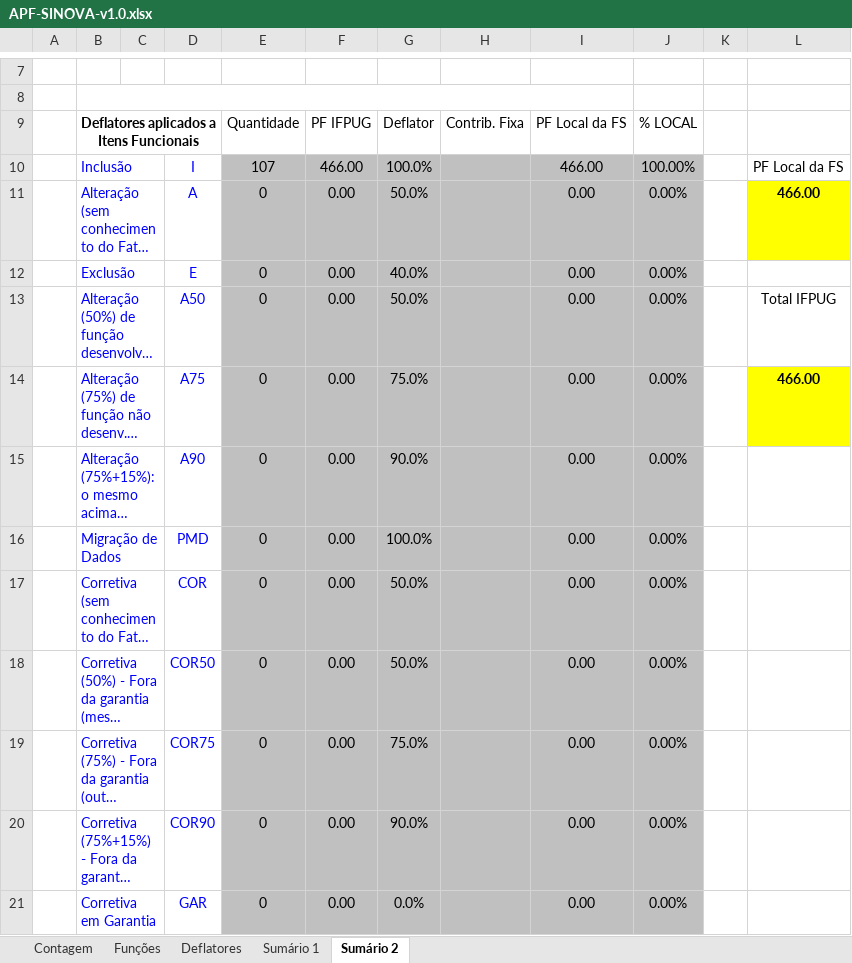
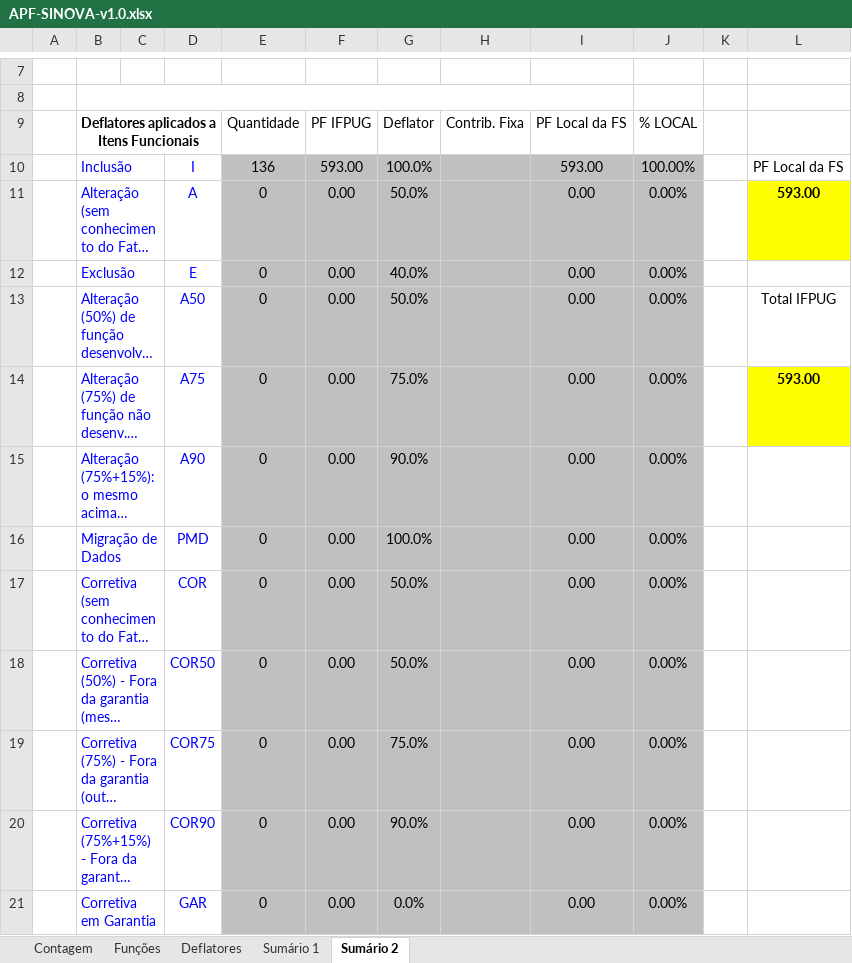
Before and after one commit to jonathas12/Seplag, an Excel workbook: Inventário de Ativos Intangíveis/2025/2. Levantamento_Identificacao_Avaliacao/2.2 Softwares Dev. Internamente/2.1. Medições em APF/28.SINOVA/APF-SINOVA-v1.0.xlsx, sheet Sumário 2, drawn as a sheet; only a part is shown, gaps mark what is left out; long unchanged cells end in …; values as stored, in another font and other column widths than the file's, no borders; charts and pictures not drawn; the diff names each change by its address in the sheet, - before the commit and + after, or states it on an @@ line.

```diff
--- a/Inventário de Ativos Intangíveis/2025/2. Levantamento_Identificacao_Avaliacao/2.2 Softwares Dev. Internamente/2.1. Medições em APF/28.SINOVA/APF-SINOVA-v1.0.xlsx (sheet Sumário 2)
+++ b/Inventário de Ativos Intangíveis/2025/2. Levantamento_Identificacao_Avaliacao/2.2 Softwares Dev. Internamente/2.1. Medições em APF/28.SINOVA/APF-SINOVA-v1.0.xlsx (sheet Sumário 2)
-E10: 107
+E10: 136
-F10: 466.00
+F10: 593.00
-I10: 466.00
+I10: 593.00
-L11: 466.00
+L11: 593.00
-L14: 466.00
+L14: 593.00
```
Also changed, not shown: sheet Funções, sheet Sumário 1, sheet Contagem, sheet Deflatores, hidden cells, charts or pictures, Inventário de Ativos Intangíveis/2025/3. Analise de Dados/3.2. Dados/Dados.xlsx, 16 other files.
